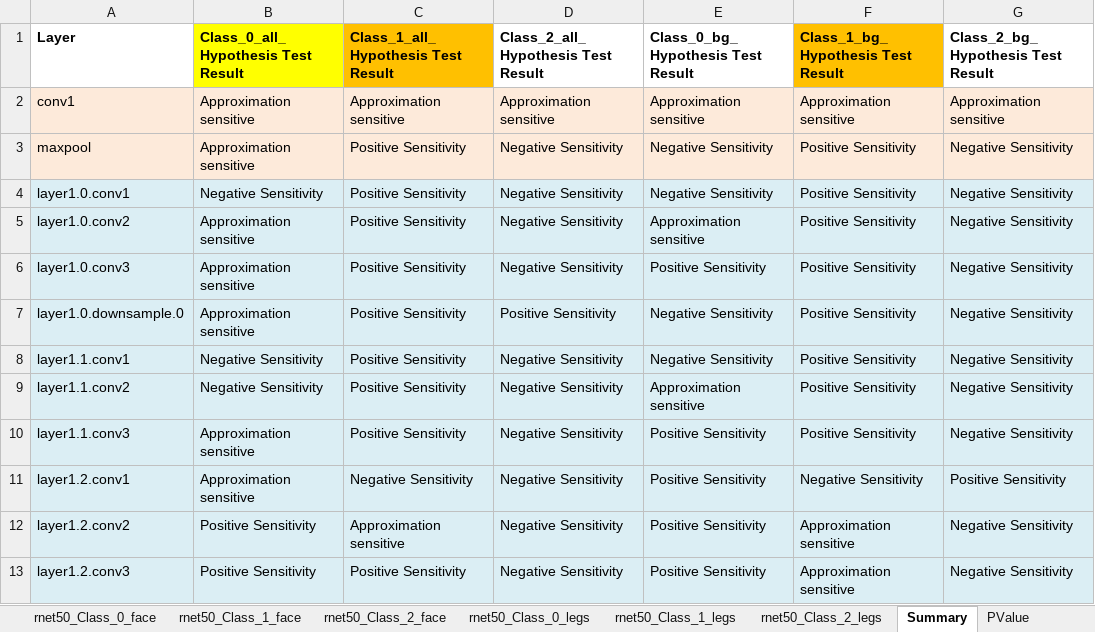
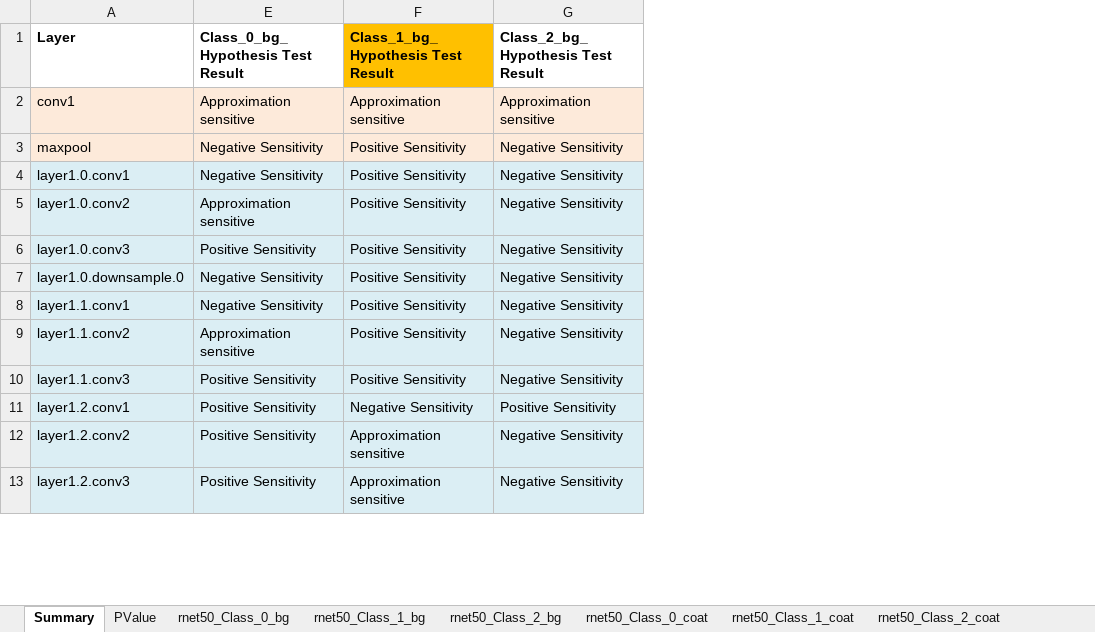
Before and after one commit to ProtikNag/RecalibrateNN, an Excel workbook: sensitivity_results/legacy/multiconcept/summary_rnet50.xlsx, sheet Summary, drawn as a sheet; only a part is shown; values as stored, in another font and other column widths than the file's, no borders; the diff names each change by its address in the sheet, - before the commit and + after, or states it on an @@ line.

```diff
--- a/sensitivity_results/legacy/multiconcept/summary_rnet50.xlsx (sheet Summary)
+++ b/sensitivity_results/legacy/multiconcept/summary_rnet50.xlsx (sheet Summary)
@@ column B hidden, rows 1-13: Class_0_all_Hypothesis Test Result | Approximation sensitive | Approximation sensitive | Negative Sensitivity | Approximation sensitive | Approximation sensitive | Approximation sensitive | Negative Sensitivity | Negative Sensitivity | Approximation sensitive | Approximation sensitive | Positive Sensitivity | Positive Sensitivity @@
@@ column C hidden, rows 1-13: Class_1_all_Hypothesis Test Result | Approximation sensitive | Positive Sensitivity | Positive Sensitivity | Positive Sensitivity | Positive Sensitivity | Positive Sensitivity | Positive Sensitivity | Positive Sensitivity | Positive Sensitivity | Negative Sensitivity | Approximation sensitive | Positive Sensitivity @@
@@ column D hidden, rows 1-13: Class_2_all_Hypothesis Test Result | Approximation sensitive | Negative Sensitivity | Negative Sensitivity | Negative Sensitivity | Negative Sensitivity | Positive Sensitivity | Negative Sensitivity | Negative Sensitivity | Negative Sensitivity | Negative Sensitivity | Negative Sensitivity | Negative Sensitivity @@
```
Also changed, not shown: sheet PValue, other sheet tabs, sensitivity_results/legacy/multiconcept/summary_iv3.xlsx, sensitivity_results/legacy/multiconcept/summary_mnet_v3_large.xlsx, 49 other files.
